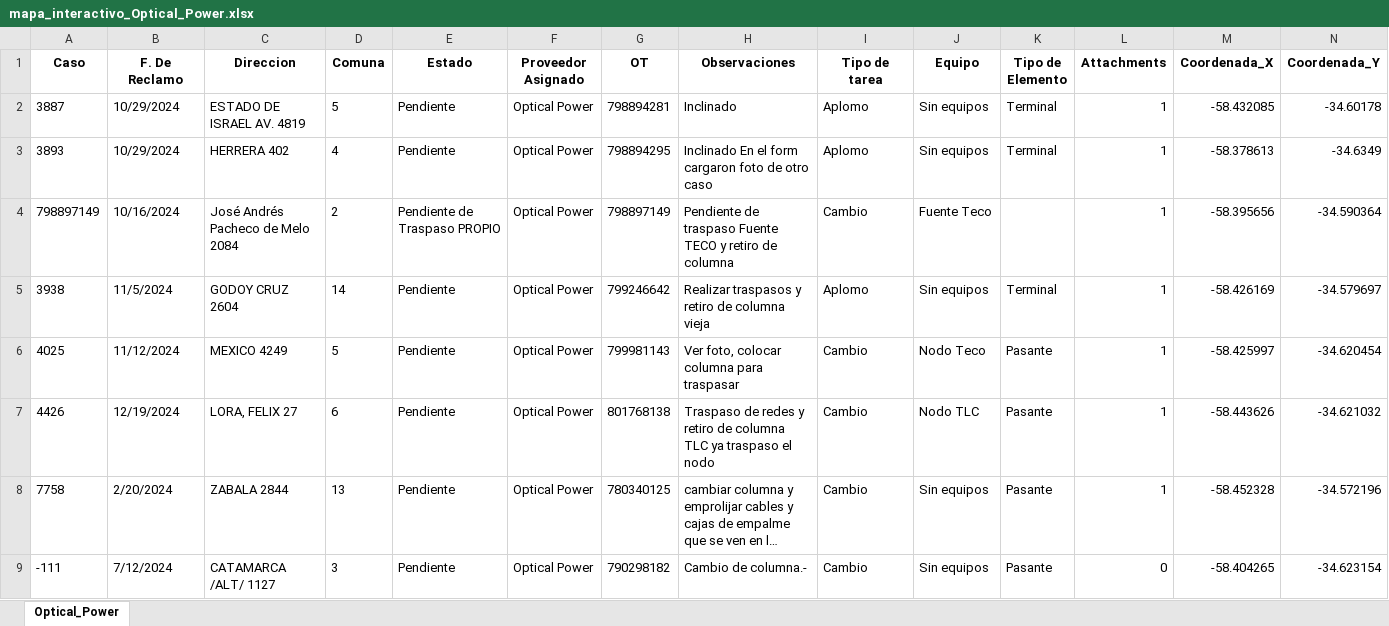
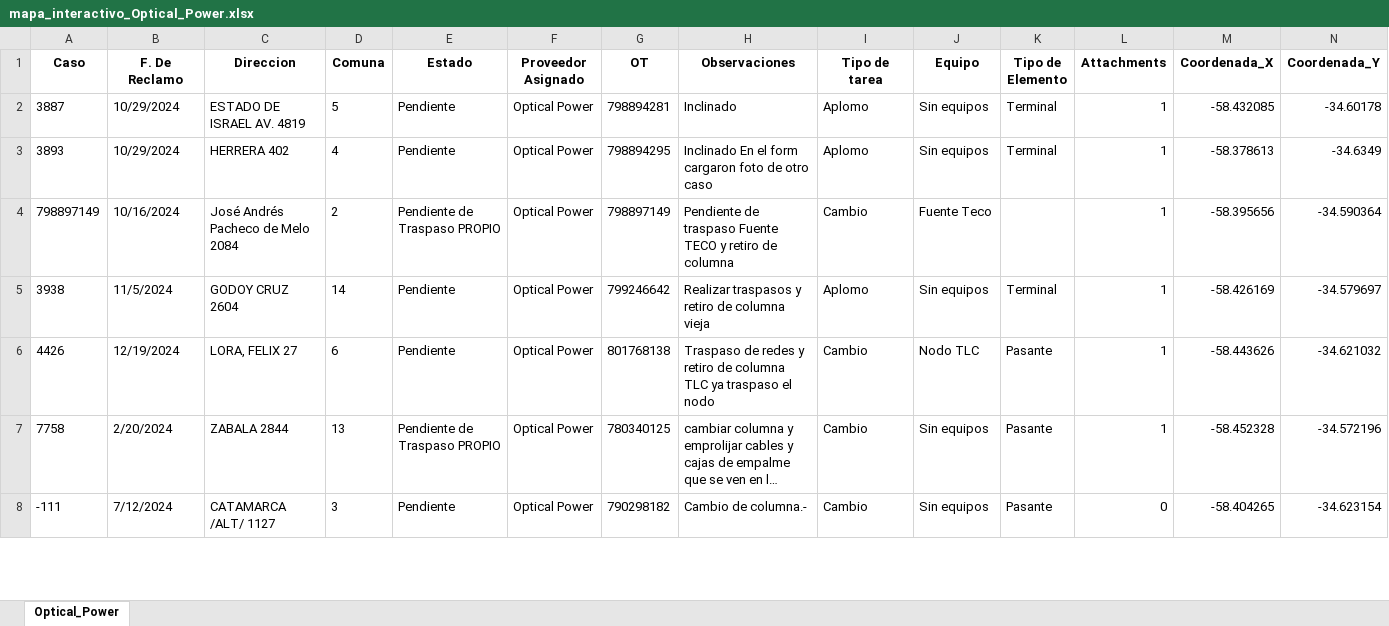
Before and after one commit to gestiondereclamosteco/opticalpower, an Excel workbook: mapa_interactivo_Optical_Power.xlsx, sheet Optical_Power, drawn as a sheet; only a part is shown; long unchanged cells end in …; values as stored, in another font and other column widths than the file's, no borders; removed rows and columns are numbered as before the commit, all else as after; rows hold the shown columns only; the diff covers the shown part only; the diff names each change by its address in the sheet, - before the commit and + after, or states it on an @@ line.

Commit message:
Actualizacion automatica del mapa (2026-03-05 10:45:28)

```diff
--- a/mapa_interactivo_Optical_Power.xlsx (sheet Optical_Power)
+++ b/mapa_interactivo_Optical_Power.xlsx (sheet Optical_Power)
-row 6: 4025 | 11/12/2024 | MEXICO 4249 | 5 | Pendiente | Optical Power | 799981143 | Ver foto, colocar columna para traspasar | Cambio | Nodo Teco | Pasante | 1 | -58.425997 | -34.620454
-E7 (Estado): Pendiente
+E7 (Estado): Pendiente de Traspaso PROPIO
```
Also changed, not shown: 1 added row, 2 removed rows and 3 edited cells elsewhere in this sheet, 1 other file.
